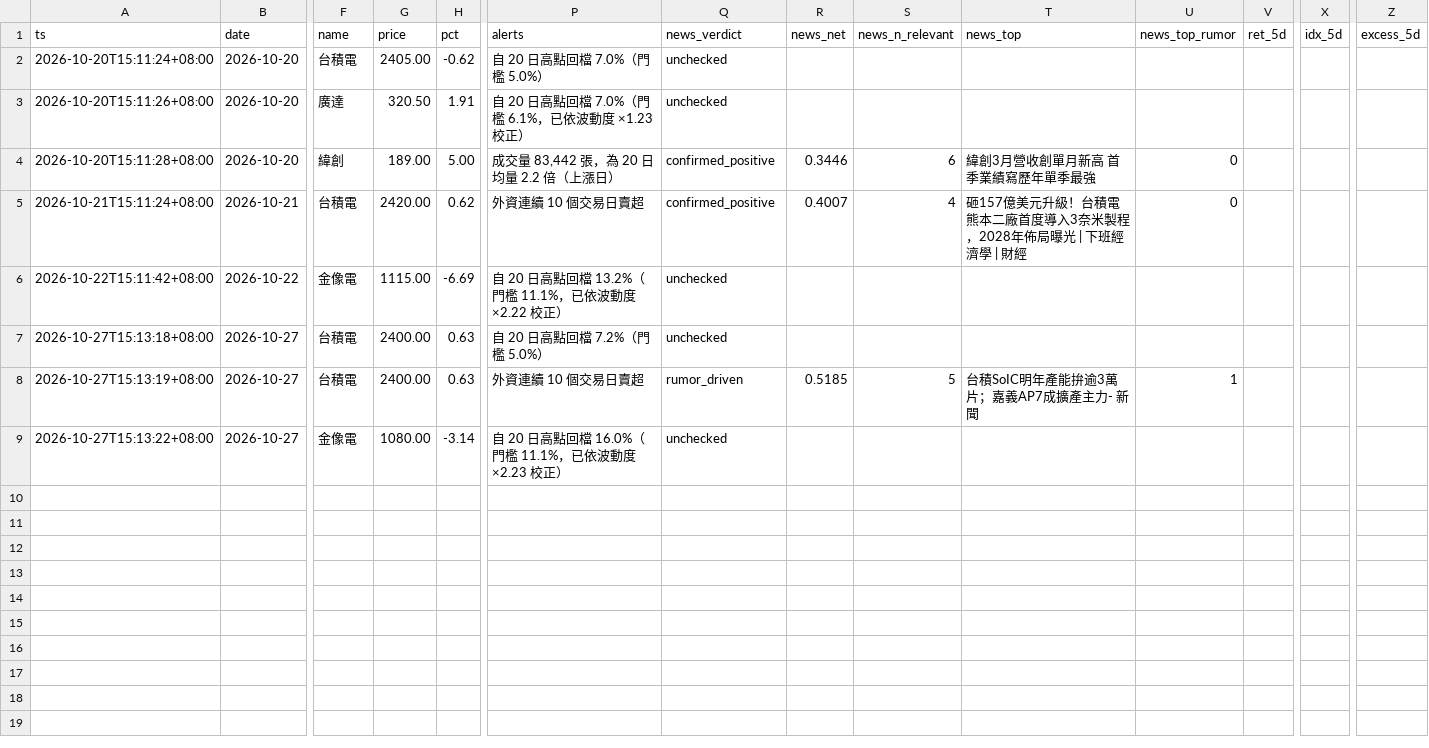
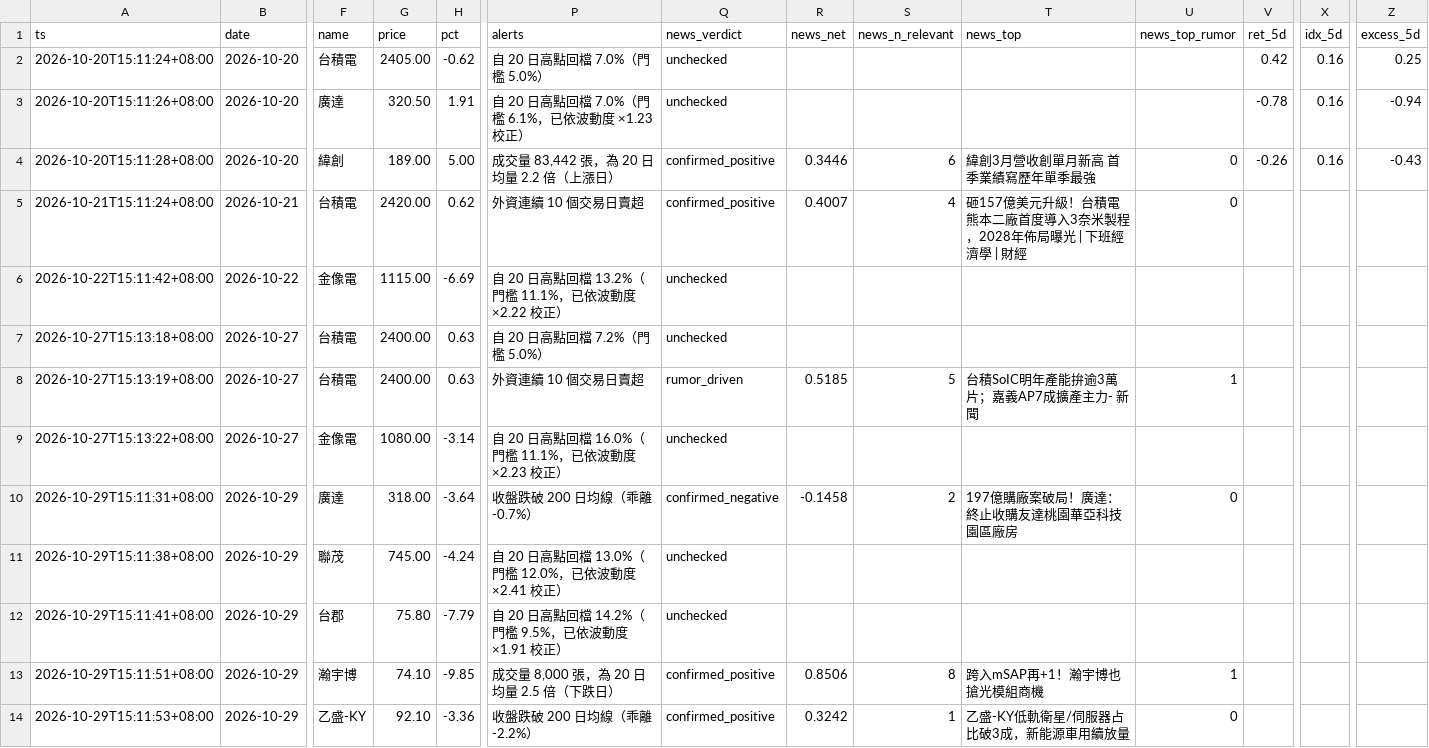
Before and after one commit to ANSONWANG666666/taiwan-stock-monitor, a CSV file: signals_watch.csv, drawn as a sheet; only a part is shown, gaps mark what is left out; rows hold the shown columns only; the diff names each change by its address in the sheet, - before the commit and + after, or states it on an @@ line.

```diff
--- a/signals_watch.csv
+++ b/signals_watch.csv
-V2 (ret_5d): (empty)
+V2 (ret_5d): 0.42
-X2:X4 (idx_5d): (empty)
+X2:X4 (idx_5d): 0.16
-Z2 (excess_5d): (empty)
+Z2 (excess_5d): 0.25
-V3 (ret_5d): (empty)
+V3 (ret_5d): -0.78
-Z3 (excess_5d): (empty)
+Z3 (excess_5d): -0.94
-V4 (ret_5d): (empty)
+V4 (ret_5d): -0.26
-Z4 (excess_5d): (empty)
+Z4 (excess_5d): -0.43
+row 10: 2026-10-29T15:11:31+08:00 | 2026-10-29 | 廣達 | 318.00 | -3.64 | 收盤跌破 200 日均線（乖離 -0.7%） | confirmed_negative | -0.1458 | 2 | 197億購廠案破局！廣達：終止收購友達桃園華亞科技園區廠房 | 0
+row 11: 2026-10-29T15:11:38+08:00 | 2026-10-29 | 聯茂 | 745.00 | -4.24 | 自 20 日高點回檔 13.0%（門檻 12.0%，已依波動度 ×2.41 校正） | unchecked
+row 12: 2026-10-29T15:11:41+08:00 | 2026-10-29 | 台郡 | 75.80 | -7.79 | 自 20 日高點回檔 14.2%（門檻 9.5%，已依波動度 ×1.91 校正） | unchecked
+row 13: 2026-10-29T15:11:51+08:00 | 2026-10-29 | 瀚宇博 | 74.10 | -9.85 | 成交量 8,000 張，為 20 日均量 2.5 倍（下跌日） | confirmed_positive | 0.8506 | 8 | 跨入mSAP再+1！瀚宇博也搶光模組商機 | 1
+row 14: 2026-10-29T15:11:53+08:00 | 2026-10-29 | 乙盛-KY | 92.10 | -3.36 | 收盤跌破 200 日均線（乖離 -2.2%） | confirmed_positive | 0.3242 | 1 | 乙盛-KY低軌衛星/伺服器占比破3成，新能源車用續放量 | 0
```
Also changed, not shown: signals_digest.csv, signals_market.csv, 2 other files.
